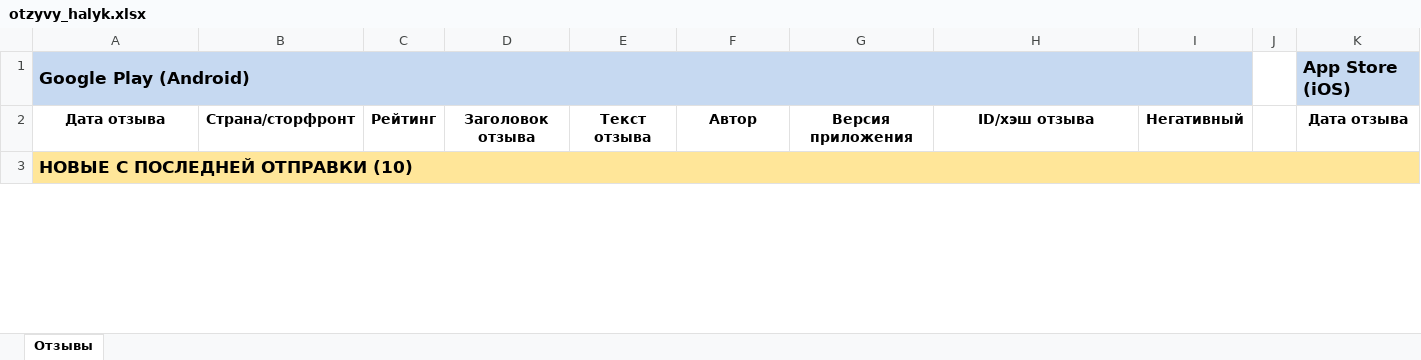
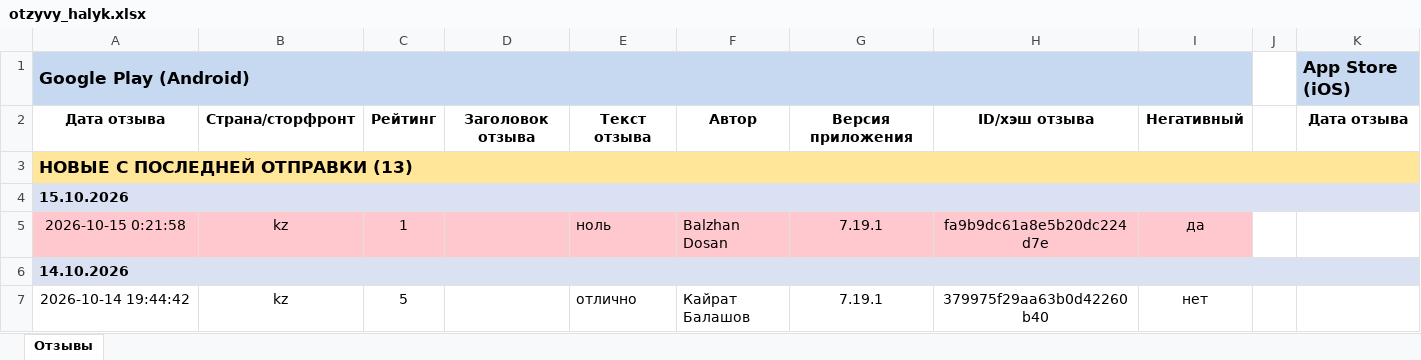
Before and after one commit to Laura-B84/my-project, an Excel workbook: otzyvy_halyk.xlsx, sheet Отзывы, drawn as a sheet; only a part is shown; values as stored, in another font and other column widths than the file's, no borders; rows hold the shown columns only; the diff covers the shown part only; the diff names each change by its address in the sheet, - before the commit and + after, or states it on an @@ line.

```diff
--- a/otzyvy_halyk.xlsx (sheet Отзывы)
+++ b/otzyvy_halyk.xlsx (sheet Отзывы)
-A3: НОВЫЕ С ПОСЛЕДНЕЙ ОТПРАВКИ (10)
+A3: НОВЫЕ С ПОСЛЕДНЕЙ ОТПРАВКИ (13)
+row 4: 15.10.2026
+row 5: 2026-10-15 0:21:58 | kz | 1 |  | ноль | Balzhan Dosan | 7.19.1 | fa9b9dc61a8e5b20dc224d7e | да
+row 6: 14.10.2026
+row 7: 2026-10-14 19:44:42 | kz | 5 |  | отлично | Кайрат Балашов | 7.19.1 | 379975f29aa63b0d42260b40 | нет
```
Also changed, not shown: 11 added rows, 13 removed rows and 1 moved row elsewhere in this sheet, 1 other file.
